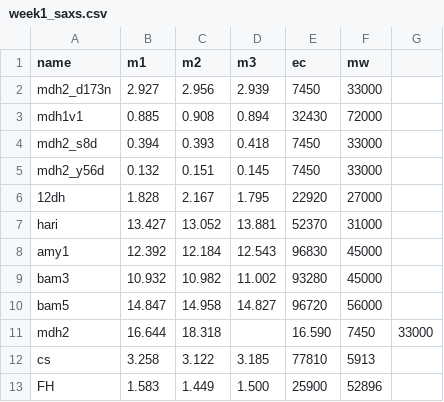
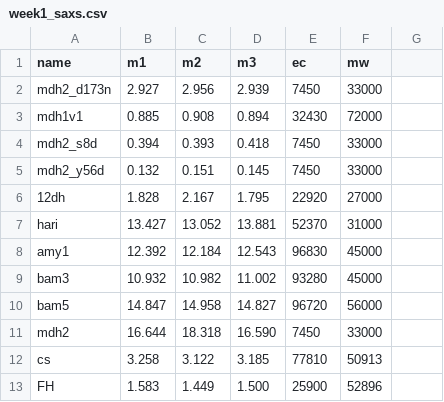
Before and after one commit to CEBerndsen/jmu-summer-2026, a CSV file: concentration_calcs/week1_saxs.csv, drawn as a sheet.

Commit message:
Update concentration data in week1_saxs.csv

```diff
--- a/concentration_calcs/week1_saxs.csv
+++ b/concentration_calcs/week1_saxs.csv
@@ -10,4 +10,4 @@ bam3,10.932,10.982,11.002,93280,45000
 bam5,14.847,14.958,14.827,96720,56000
-mdh2,16.644,18.318,,16.590,7450,33000
-cs,3.258,3.122,3.185,77810,5913
+mdh2,16.644,18.318,16.590,7450,33000
+cs,3.258,3.122,3.185,77810,50913
 FH,1.583,1.449,1.500,25900,52896
```
